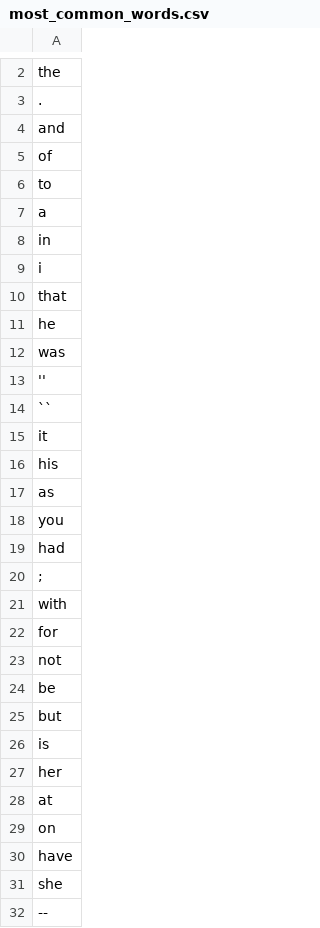
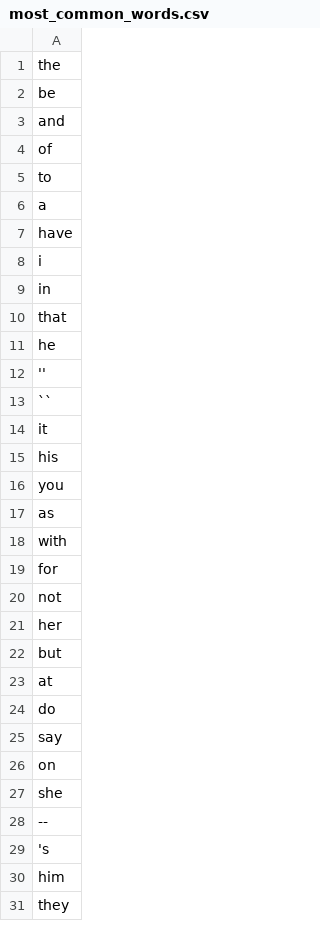
Before and after one commit to wencke-lm/AuthorshipClassification, a CSV file: data/most_common_words.csv, drawn as a sheet; only a part is shown, gaps mark what is left out; the shorter side is filled out with more unchanged rows; the diff covers the shown part only.

```diff
--- a/data/most_common_words.csv
+++ b/data/most_common_words.csv
@@ -2,3 +1,3 @@
 the
-.
+be
 and
@@ -7,7 +6,7 @@ to
 a
+have
+i
 in
-i
 that
 he
-was
 ''
@@ -16,6 +15,4 @@ it
 his
+you
 as
-you
-had
-;
 with
@@ -23,9 +20,8 @@ for
 not
-be
+her
 but
-is
-her
 at
+do
+say
 on
-have
 she
```
Also changed, not shown: 9 added rows, 15 removed rows, 9 moved rows and 6 edited cells elsewhere in this file, 25 other files.
